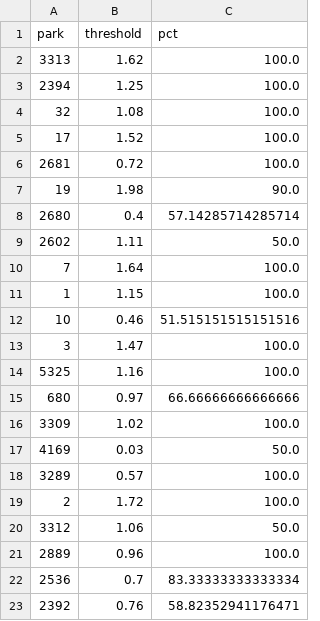
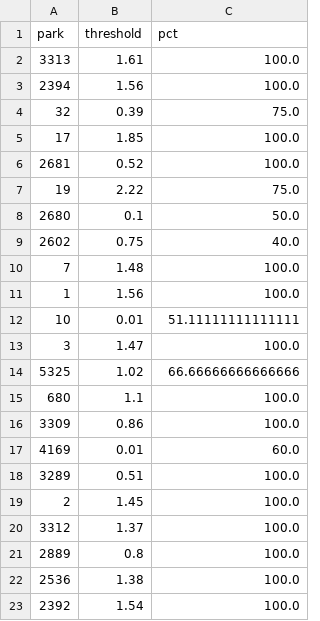
Before and after one commit to jefnic23/zell_baseball, a CSV file: app/data/reg_under_thresholds.csv, drawn as a sheet; only a part is shown; the diff covers the shown part only.

```diff
--- a/app/data/reg_under_thresholds.csv
+++ b/app/data/reg_under_thresholds.csv
@@ -1,23 +1,23 @@
 park,threshold,pct
-3313,1.62,100.0
-2394,1.25,100.0
-32,1.08,100.0
-17,1.52,100.0
-2681,0.72,100.0
-19,1.98,90.0
-2680,0.4,57.14285714285714
-2602,1.11,50.0
-7,1.64,100.0
-1,1.15,100.0
-10,0.46,51.515151515151516
+3313,1.61,100.0
+2394,1.56,100.0
+32,0.39,75.0
+17,1.85,100.0
+2681,0.52,100.0
+19,2.22,75.0
+2680,0.1,50.0
+2602,0.75,40.0
+7,1.48,100.0
+1,1.56,100.0
+10,0.01,51.11111111111111
 3,1.47,100.0
-5325,1.16,100.0
-680,0.97,66.66666666666666
-3309,1.02,100.0
-4169,0.03,50.0
-3289,0.57,100.0
-2,1.72,100.0
-3312,1.06,50.0
-2889,0.96,100.0
-2536,0.7,83.33333333333334
-2392,0.76,58.82352941176471
+5325,1.02,66.66666666666666
+680,1.1,100.0
+3309,0.86,100.0
+4169,0.01,60.0
+3289,0.51,100.0
+2,1.45,100.0
+3312,1.37,100.0
+2889,0.8,100.0
+2536,1.38,100.0
+2392,1.54,100.0
```
Also changed, not shown: 18 edited cells elsewhere in this file, app/data/reg_over_thresholds.csv, 2 other files.
